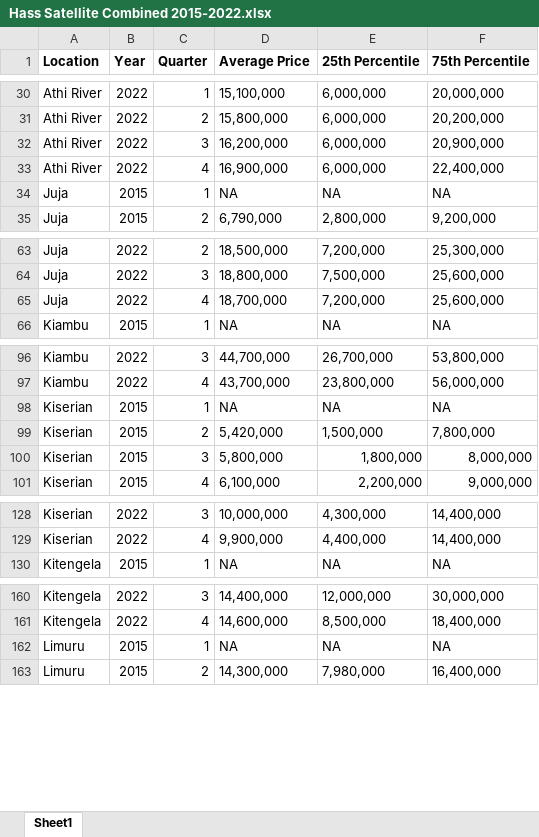
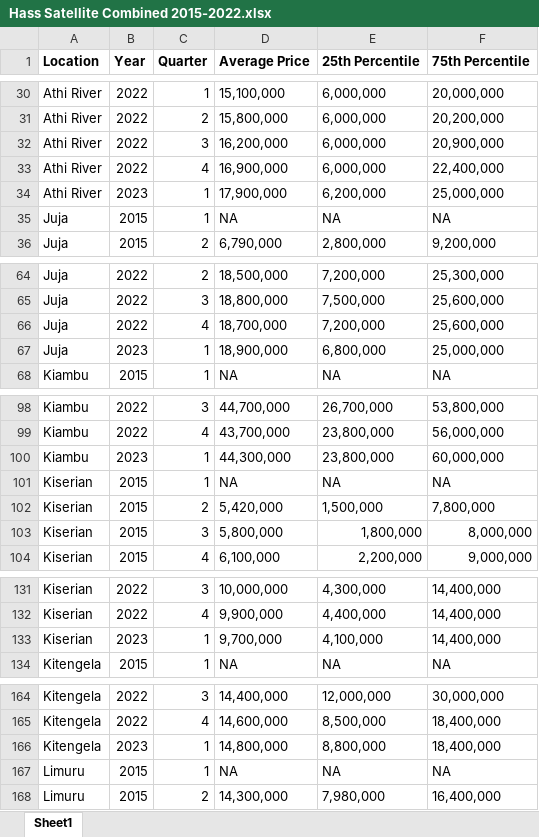
Before and after one commit to wokech/afro_dataviz, an Excel workbook: sub_pro_3_hass_land_prices/processed_tables/Hass Satellite Combined 2015-2022.xlsx, sheet Sheet1, drawn as a sheet; only a part is shown, gaps mark what is left out; values as stored, in another font and other column widths than the file's, no borders; the diff covers the shown part only; the diff names each change by its address in the sheet, - before the commit and + after, or states it on an @@ line.

```diff
--- a/sub_pro_3_hass_land_prices/processed_tables/Hass Satellite Combined 2015-2022.xlsx (sheet Sheet1)
+++ b/sub_pro_3_hass_land_prices/processed_tables/Hass Satellite Combined 2015-2022.xlsx (sheet Sheet1)
+row 34: Athi River | 2023 | 1 | 17,900,000 | 6,200,000 | 25,000,000
+row 67: Juja | 2023 | 1 | 18,900,000 | 6,800,000 | 25,000,000
+row 100: Kiambu | 2023 | 1 | 44,300,000 | 23,800,000 | 60,000,000
+row 133: Kiserian | 2023 | 1 | 9,700,000 | 4,100,000 | 14,400,000
+row 166: Kitengela | 2023 | 1 | 14,800,000 | 8,800,000 | 18,400,000
```
Also changed, not shown: 9 added rows elsewhere in this sheet, sub_pro_3_hass_land_prices/processed_tables/Hass Suburbs Combined 2015-2022.xlsx, sub_pro_4_national_assembly/processed_tables/Party_Membership_Sep_2022.xlsx, 2 other files.
